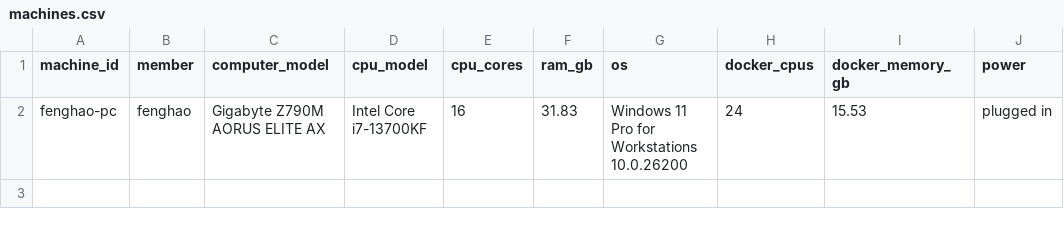
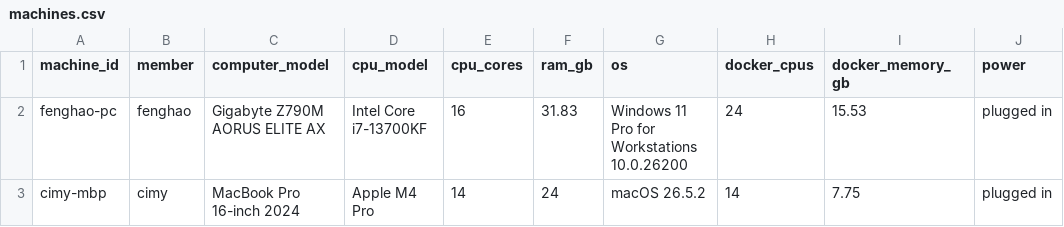
Before and after one commit to CarlosCui123/26F-DS4300-P01, a CSV file: machines.csv, drawn as a sheet.

Commit message:
Add Cimy machine

```diff
--- a/machines.csv
+++ b/machines.csv
@@ -2 +2,2 @@ machine_id,member,computer_model,cpu_model,cpu_cores,ram_gb,os,docker_cpus,docke
 fenghao-pc,fenghao,Gigabyte Z790M AORUS ELITE AX,Intel Core i7-13700KF,16,31.83,Windows 11 Pro for Workstations 10.0.26200,24,15.53,plugged in
+cimy-mbp,cimy,MacBook Pro 16-inch 2024,Apple M4 Pro,14,24,macOS 26.5.2,14,7.75,plugged in
```
